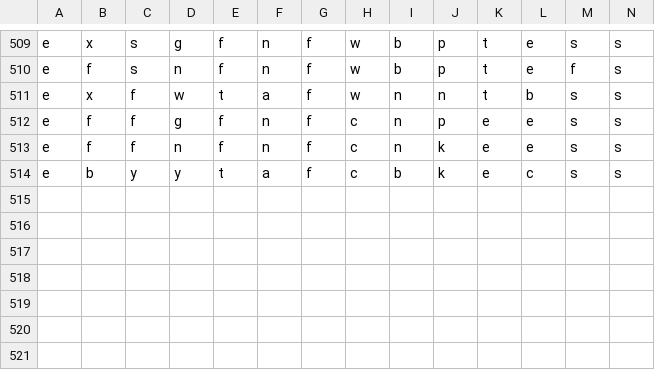
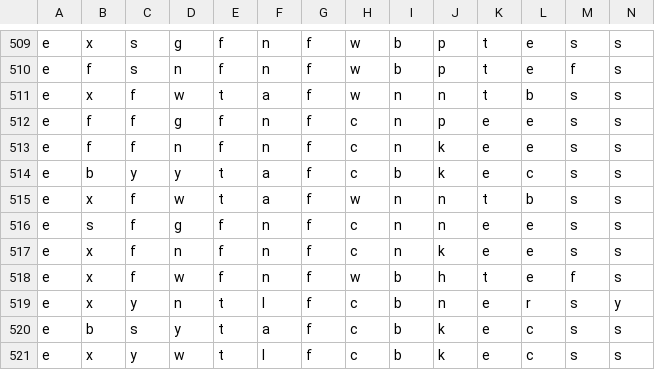
Before and after one commit to 6znj/Edibility-Predictor, a CSV file: mushrooms.csv, drawn as a sheet; only a part is shown, gaps mark what is left out; rows hold the shown columns only; the diff names each change by its address in the sheet, - before the commit and + after, or states it on an @@ line.

Commit message:
fix file upload

```diff
--- a/mushrooms.csv
+++ b/mushrooms.csv
+row 515: e | x | f | w | t | a | f | w | n | n | t | b | s | s
+row 516: e | s | f | g | f | n | f | c | n | n | e | e | s | s
+row 517: e | x | f | n | f | n | f | c | n | k | e | e | s | s
+row 518: e | x | f | w | f | n | f | w | b | h | t | e | f | s
+row 519: e | x | y | n | t | l | f | c | b | n | e | r | s | y
+row 520: e | b | s | y | t | a | f | c | b | k | e | c | s | s
+row 521: e | x | y | w | t | l | f | c | b | k | e | c | s | s
```
